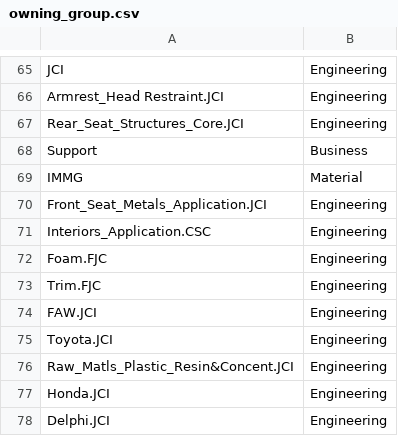
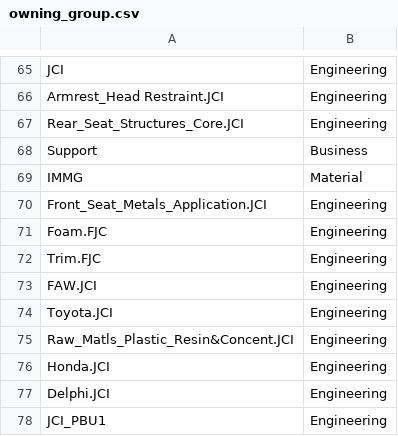
Before and after one commit to sandeepmohan23/yfai_data_migration, a CSV file: Mapping_CSVs/owning_group.csv, drawn as a sheet; only a part is shown, gaps mark what is left out; the shorter side is filled out with more unchanged rows.

Commit message:
removed duplicate group

```diff
--- a/Mapping_CSVs/owning_group.csv
+++ b/Mapping_CSVs/owning_group.csv
@@ -70,3 +70,2 @@ IMMG|Material
 Front_Seat_Metals_Application.JCI|Engineering
-Interiors_Application.CSC|Engineering
 Foam.FJC|Engineering
```
